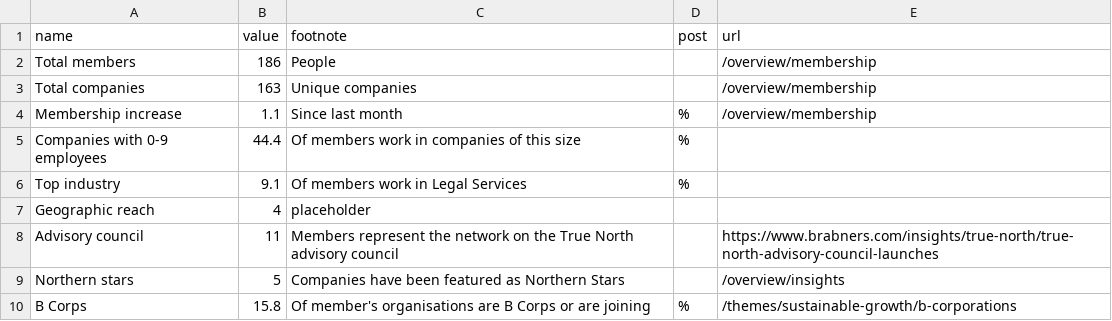
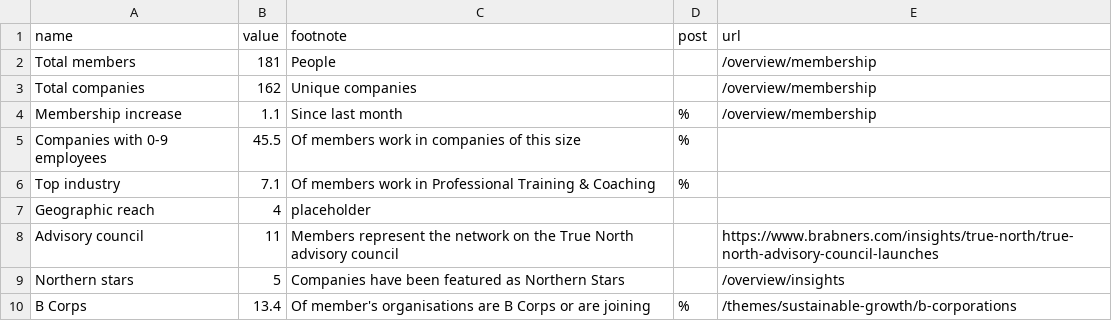
Before and after one commit to open-innovations/true-north, a CSV file: src/_data/dashboard/true_north_members_list.csv, drawn as a sheet.

```diff
--- a/src/_data/dashboard/true_north_members_list.csv
+++ b/src/_data/dashboard/true_north_members_list.csv
@@ -1,7 +1,7 @@
 name,value,footnote,post,url
-Total members,186,People,,/overview/membership
-Total companies,163,Unique companies,,/overview/membership
+Total members,181,People,,/overview/membership
+Total companies,162,Unique companies,,/overview/membership
 Membership increase,1.1,Since last month,%,/overview/membership
-Companies with 0-9 employees,44.4,Of members work in companies of this size,%,
-Top industry,9.1,Of members work in Legal Services,%,
+Companies with 0-9 employees,45.5,Of members work in companies of this size,%,
+Top industry,7.1,Of members work in Professional Training & Coaching,%,
 Geographic reach,4,placeholder,,
@@ -9,2 +9,2 @@ Advisory council,11,Members represent the network on the True North advisory cou
 Northern stars,5,Companies have been featured as Northern Stars,,/overview/insights
-B Corps,15.8,Of member's organisations are B Corps or are joining,%,/themes/sustainable-growth/b-corporations
+B Corps,13.4,Of member's organisations are B Corps or are joining,%,/themes/sustainable-growth/b-corporations
```
Also changed, not shown: working/true-north/true_north_may_2024_clean.csv, 2 other files.
